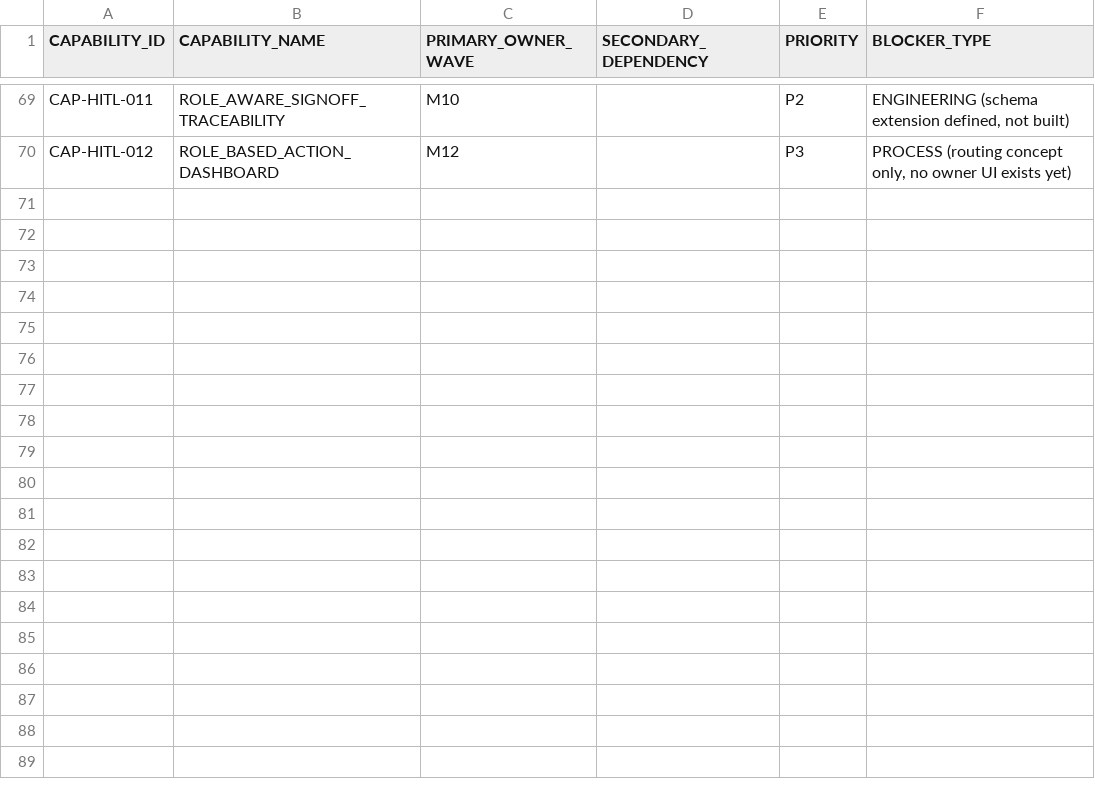
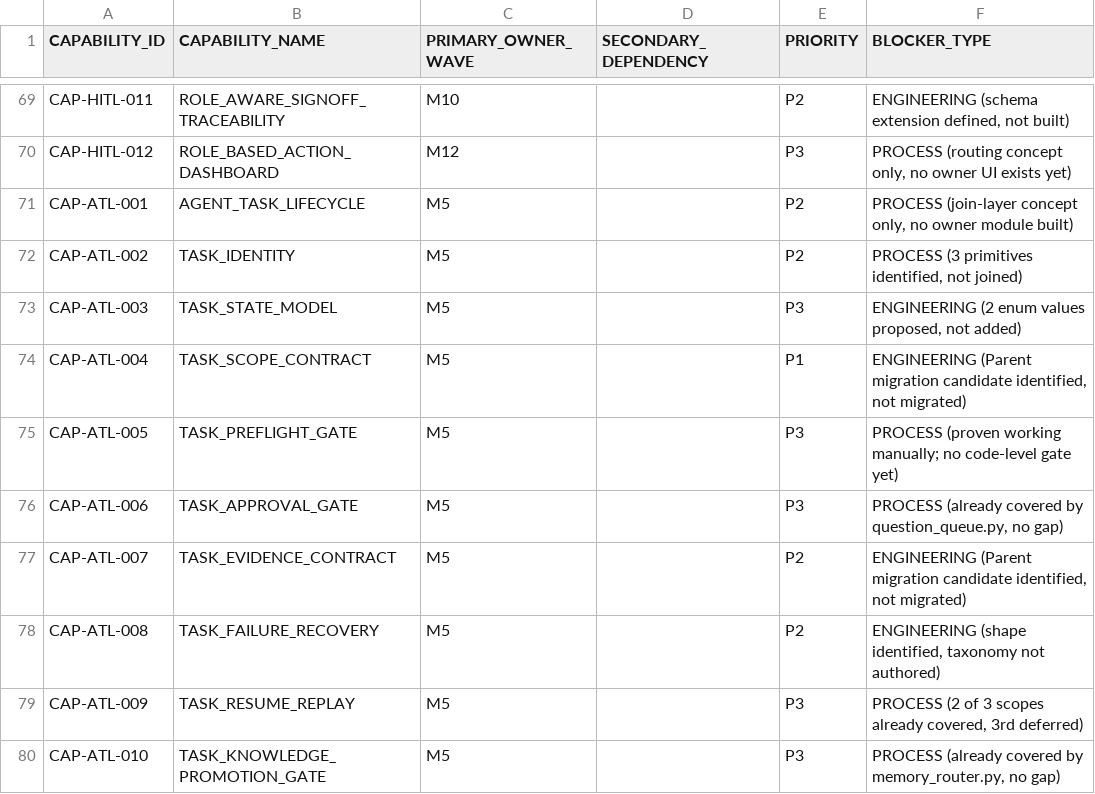
Before and after one commit to YuTienL/L5DGVA, a CSV file: .work/phase3-dual-repo-consolidation/M4_5_MASTER_RECONCILIATION/MASTER_WAVE_OWNERSHIP_MATRIX.csv, drawn as a sheet; only a part is shown, gaps mark what is left out; the diff names each change by its address in the sheet, - before the commit and + after, or states it on an @@ line.

```diff
--- a/.work/phase3-dual-repo-consolidation/M4_5_MASTER_RECONCILIATION/MASTER_WAVE_OWNERSHIP_MATRIX.csv
+++ b/.work/phase3-dual-repo-consolidation/M4_5_MASTER_RECONCILIATION/MASTER_WAVE_OWNERSHIP_MATRIX.csv
+row 71: CAP-ATL-001 | AGENT_TASK_LIFECYCLE | M5 |  | P2 | PROCESS (join-layer concept only, no owner module built)
+row 72: CAP-ATL-002 | TASK_IDENTITY | M5 |  | P2 | PROCESS (3 primitives identified, not joined)
+row 73: CAP-ATL-003 | TASK_STATE_MODEL | M5 |  | P3 | ENGINEERING (2 enum values proposed, not added)
+row 74: CAP-ATL-004 | TASK_SCOPE_CONTRACT | M5 |  | P1 | ENGINEERING (Parent migration candidate identified, not migrated)
+row 75: CAP-ATL-005 | TASK_PREFLIGHT_GATE | M5 |  | P3 | PROCESS (proven working manually; no code-level gate yet)
+row 76: CAP-ATL-006 | TASK_APPROVAL_GATE | M5 |  | P3 | PROCESS (already covered by question_queue.py, no gap)
+row 77: CAP-ATL-007 | TASK_EVIDENCE_CONTRACT | M5 |  | P2 | ENGINEERING (Parent migration candidate identified, not migrated)
+row 78: CAP-ATL-008 | TASK_FAILURE_RECOVERY | M5 |  | P2 | ENGINEERING (shape identified, taxonomy not authored)
+row 79: CAP-ATL-009 | TASK_RESUME_REPLAY | M5 |  | P3 | PROCESS (2 of 3 scopes already covered, 3rd deferred)
+row 80: CAP-ATL-010 | TASK_KNOWLEDGE_PROMOTION_GATE | M5 |  | P3 | PROCESS (already covered by memory_router.py, no gap)
```
Also changed, not shown: 4 other files.
